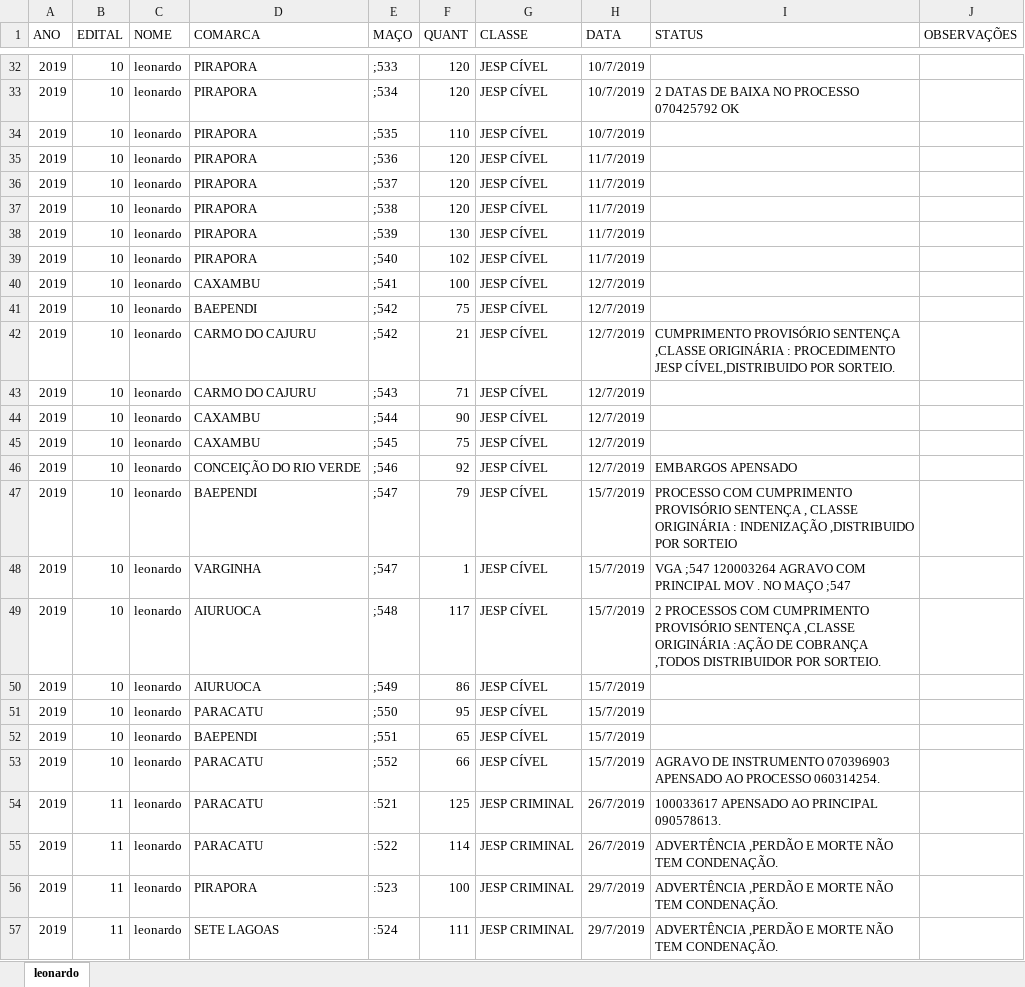
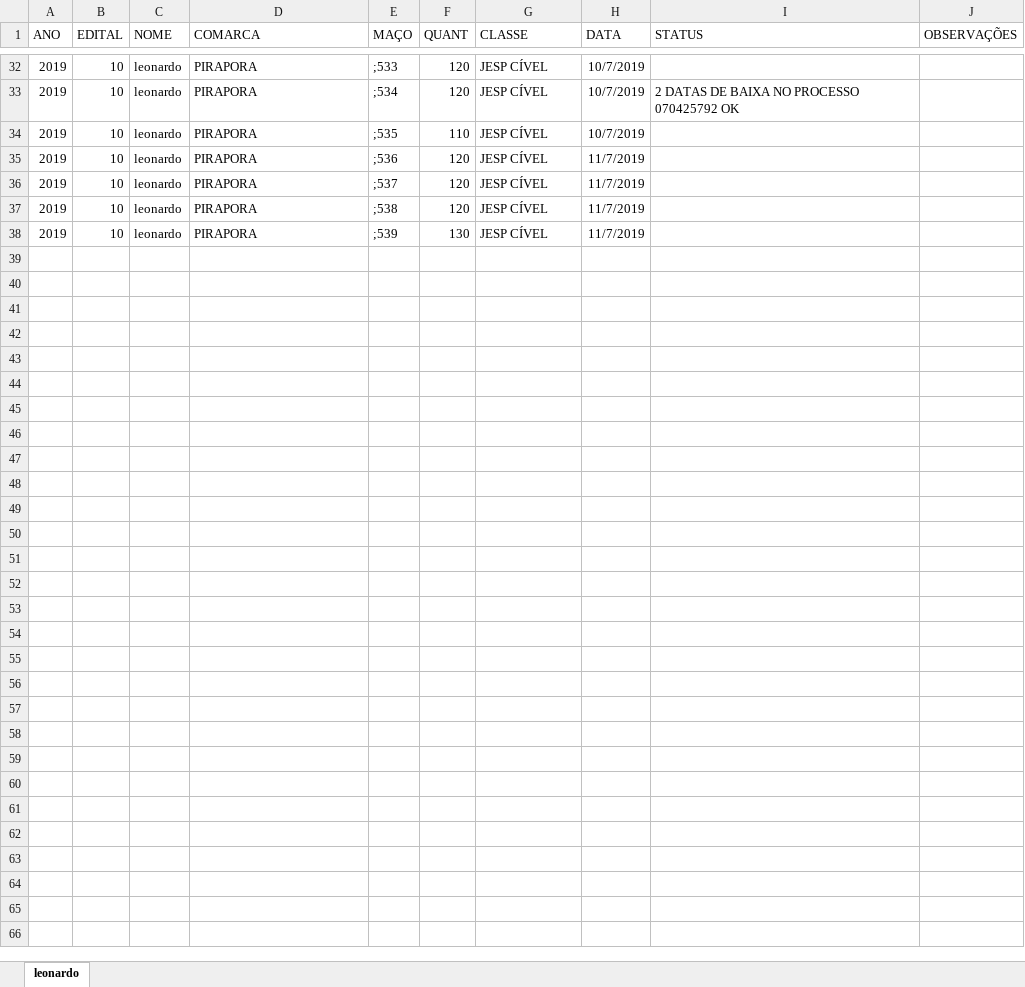
Before and after one commit to Lucasfm108/projeto, an Excel workbook: Covad/leonardo.xlsx, sheet leonardo, drawn as a sheet; only a part is shown, gaps mark what is left out; values as stored, in another font and other column widths than the file's, no borders; conditional formats not drawn; the diff covers the shown part only; the diff names each change by its address in the sheet, - before the commit and + after, or states it on an @@ line.

```diff
--- a/Covad/leonardo.xlsx (sheet leonardo)
+++ b/Covad/leonardo.xlsx (sheet leonardo)
-row 39: 2019 | 10 | leonardo | PIRAPORA | ;540 | 102 | JESP CÍVEL | 11/7/2019
-row 40: 2019 | 10 | leonardo | CAXAMBU | ;541 | 100 | JESP CÍVEL | 12/7/2019
-row 41: 2019 | 10 | leonardo | BAEPENDI | ;542 | 75 | JESP CÍVEL | 12/7/2019
-row 42: 2019 | 10 | leonardo | CARMO DO CAJURU | ;542 | 21 | JESP CÍVEL | 12/7/2019 | CUMPRIMENTO PROVISÓRIO SENTENÇA ,CLASSE ORIGINÁRIA : PROCEDIMENTO JESP CÍVEL,DISTRIBUIDO POR SORTEIO.
-row 43: 2019 | 10 | leonardo | CARMO DO CAJURU | ;543 | 71 | JESP CÍVEL | 12/7/2019
-row 44: 2019 | 10 | leonardo | CAXAMBU | ;544 | 90 | JESP CÍVEL | 12/7/2019
-row 45: 2019 | 10 | leonardo | CAXAMBU | ;545 | 75 | JESP CÍVEL | 12/7/2019
-row 46: 2019 | 10 | leonardo | CONCEIÇÃO DO RIO VERDE | ;546 | 92 | JESP CÍVEL | 12/7/2019 | EMBARGOS APENSADO
-row 47: 2019 | 10 | leonardo | BAEPENDI | ;547 | 79 | JESP CÍVEL | 15/7/2019 | PROCESSO COM CUMPRIMENTO PROVISÓRIO SENTENÇA , CLASSE ORIGINÁRIA : INDENIZAÇÃO ,DISTRIBUIDO POR SORTEIO
-row 48: 2019 | 10 | leonardo | VARGINHA | ;547 | 1 | JESP CÍVEL | 15/7/2019 | VGA ;547 120003264 AGRAVO COM PRINCIPAL MOV . NO MAÇO ;547
-row 49: 2019 | 10 | leonardo | AIURUOCA | ;548 | 117 | JESP CÍVEL | 15/7/2019 | 2 PROCESSOS COM CUMPRIMENTO PROVISÓRIO SENTENÇA ,CLASSE ORIGINÁRIA :AÇÃO DE COBRANÇA ,TODOS DISTRIBUIDOR POR SORTEIO.
-row 50: 2019 | 10 | leonardo | AIURUOCA | ;549 | 86 | JESP CÍVEL | 15/7/2019
-row 51: 2019 | 10 | leonardo | PARACATU | ;550 | 95 | JESP CÍVEL | 15/7/2019
-row 52: 2019 | 10 | leonardo | BAEPENDI | ;551 | 65 | JESP CÍVEL | 15/7/2019
-row 53: 2019 | 10 | leonardo | PARACATU | ;552 | 66 | JESP CÍVEL | 15/7/2019 | AGRAVO DE INSTRUMENTO 070396903 APENSADO AO PROCESSO 060314254.
-row 54: 2019 | 11 | leonardo | PARACATU | :521 | 125 | JESP CRIMINAL | 26/7/2019 | 100033617 APENSADO AO PRINCIPAL 090578613.
-row 55: 2019 | 11 | leonardo | PARACATU | :522 | 114 | JESP CRIMINAL | 26/7/2019 | ADVERTÊNCIA ,PERDÃO E MORTE NÃO TEM CONDENAÇÃO.
-row 56: 2019 | 11 | leonardo | PIRAPORA | :523 | 100 | JESP CRIMINAL | 29/7/2019 | ADVERTÊNCIA ,PERDÃO E MORTE NÃO TEM CONDENAÇÃO.
-row 57: 2019 | 11 | leonardo | SETE LAGOAS | :524 | 111 | JESP CRIMINAL | 29/7/2019 | ADVERTÊNCIA ,PERDÃO E MORTE NÃO TEM CONDENAÇÃO.
```
Also changed, not shown: 185 removed rows elsewhere in this sheet, Covad/ana.xlsx, Covad/izabella.xlsx, 21 other files.
